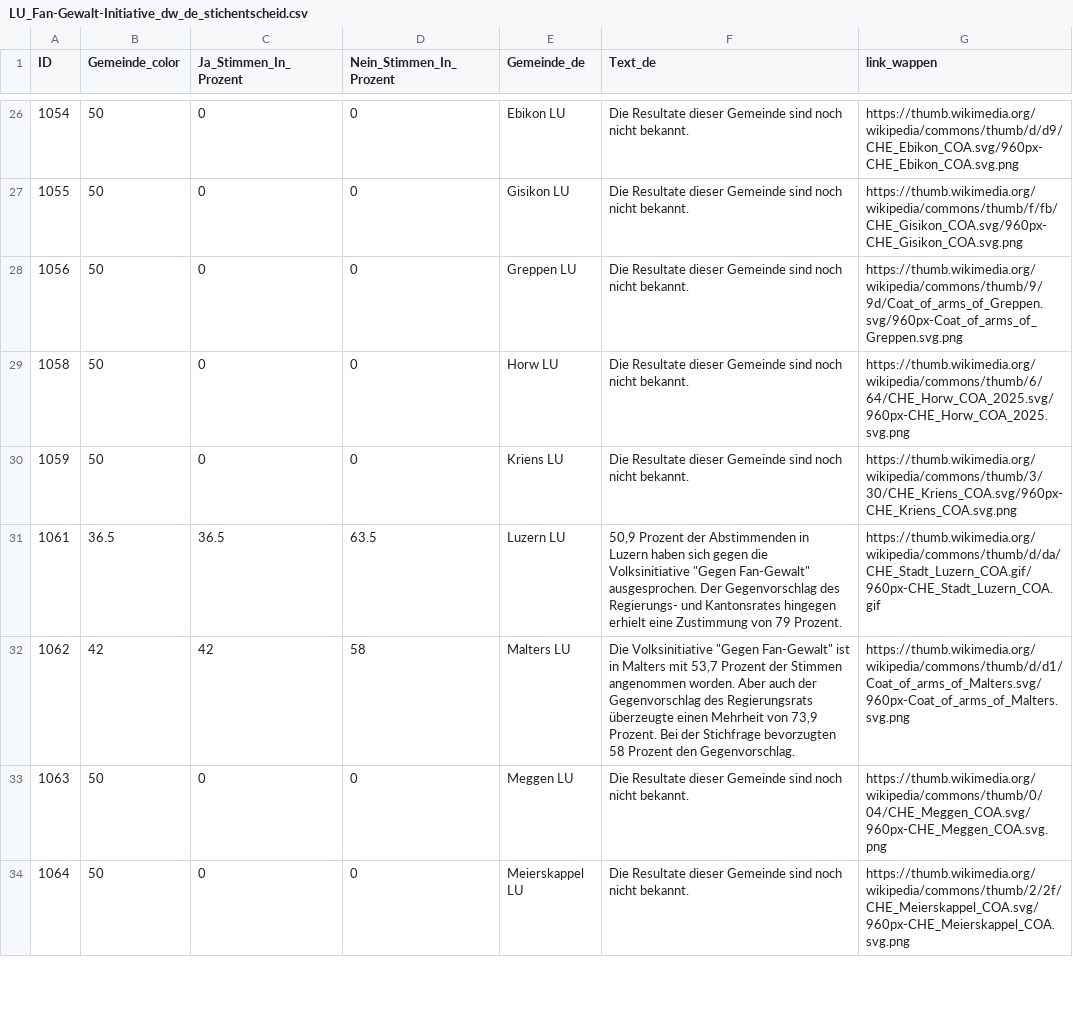
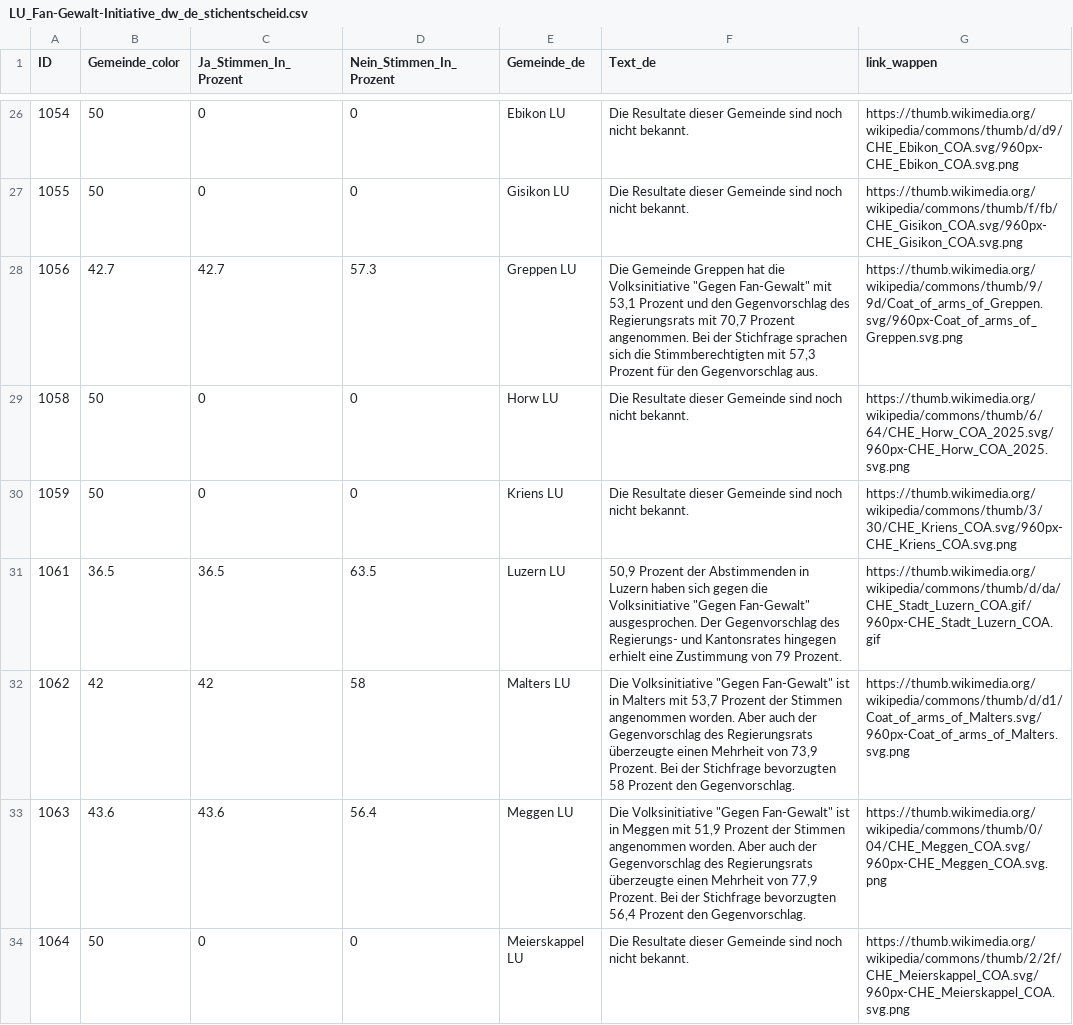
Before and after one commit to awp-finanznachrichten/lena_september2026, a CSV file: Output_Cantons/LU_Fan-Gewalt-Initiative_dw_de_stichentscheid.csv, drawn as a sheet; only a part is shown, gaps mark what is left out; the diff covers the shown part only.

```diff
--- a/Output_Cantons/LU_Fan-Gewalt-Initiative_dw_de_stichentscheid.csv
+++ b/Output_Cantons/LU_Fan-Gewalt-Initiative_dw_de_stichentscheid.csv
@@ -27,3 +27,3 @@
 1055,50,0,0,"Gisikon LU","Die Resultate dieser Gemeinde sind noch nicht bekannt.","https://thumb.wikimedia.org/wikipedia/commons/thumb/f/fb/CHE_Gisikon_COA.svg/960px-CHE_Gisikon_COA.svg.png"
-1056,50,0,0,"Greppen LU","Die Resultate dieser Gemeinde sind noch nicht bekannt.","https://thumb.wikimedia.org/wikipedia/commons/thumb/9/9d/Coat_of_arms_of_Greppen.svg/960px-Coat_of_arms_of_Greppen.svg.png"
+1056,42.7,42.7,57.3,"Greppen LU","Die Gemeinde Greppen hat die Volksinitiative ""Gegen Fan-Gewalt"" mit 53,1 Prozent und den Gegenvorschlag des Regierungsrats mit 70,7 Prozent angenommen. Bei der Stichfrage sprachen sich die Stimmberechtigten mit 57,3 Prozent für den Gegenvorschlag aus.","https://thumb.wikimedia.org/wikipedia/commons/thumb/9/9d/Coat_of_arms_of_Greppen.svg/960px-Coat_of_arms_of_Greppen.svg.png"
 1058,50,0,0,"Horw LU","Die Resultate dieser Gemeinde sind noch nicht bekannt.","https://thumb.wikimedia.org/wikipedia/commons/thumb/6/64/CHE_Horw_COA_2025.svg/960px-CHE_Horw_COA_2025.svg.png"
@@ -32,3 +32,3 @@
 1062,42,42,58,"Malters LU","Die Volksinitiative ""Gegen Fan-Gewalt"" ist in Malters mit 53,7 Prozent der Stimmen angenommen worden. Aber auch der Gegenvorschlag des Regierungsrats überzeugte einen Mehrheit von 73,9 Prozent. Bei der Stichfrage bevorzugten 58 Prozent den Gegenvorschlag.","https://thumb.wikimedia.org/wikipedia/commons/thumb/d/d1/Coat_of_arms_of_Malters.svg/960px-Coat_of_arms_of_Malters.svg.png"
-1063,50,0,0,"Meggen LU","Die Resultate dieser Gemeinde sind noch nicht bekannt.","https://thumb.wikimedia.org/wikipedia/commons/thumb/0/04/CHE_Meggen_COA.svg/960px-CHE_Meggen_COA.svg.png"
+1063,43.6,43.6,56.4,"Meggen LU","Die Volksinitiative ""Gegen Fan-Gewalt"" ist in Meggen mit 51,9 Prozent der Stimmen angenommen worden. Aber auch der Gegenvorschlag des Regierungsrats überzeugte einen Mehrheit von 77,9 Prozent. Bei der Stichfrage bevorzugten 56,4 Prozent den Gegenvorschlag.","https://thumb.wikimedia.org/wikipedia/commons/thumb/0/04/CHE_Meggen_COA.svg/960px-CHE_Meggen_COA.svg.png"
 1064,50,0,0,"Meierskappel LU","Die Resultate dieser Gemeinde sind noch nicht bekannt.","https://thumb.wikimedia.org/wikipedia/commons/thumb/2/2f/CHE_Meierskappel_COA.svg/960px-CHE_Meierskappel_COA.svg.png"
```
Also changed, not shown: 40 edited cells elsewhere in this file, Output_Cantons/LU_Fan-Gewalt-Initiative_dw_de_gegenvorschlag.csv, Output_Cantons/LU_Fan-Gewalt-Initiative_dw_de_initiative.csv, 15 other files.
